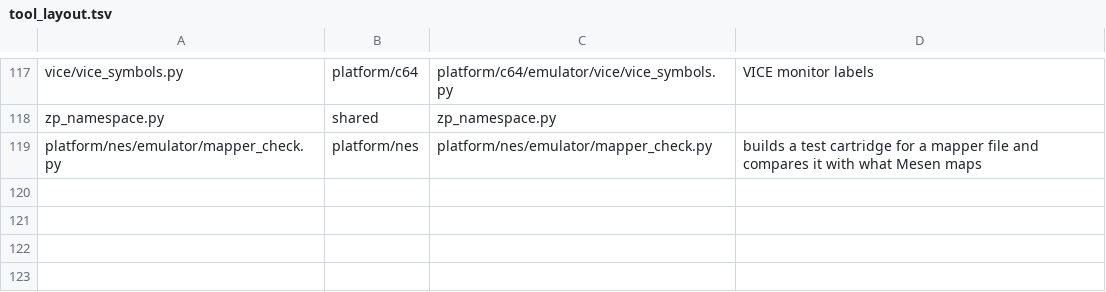
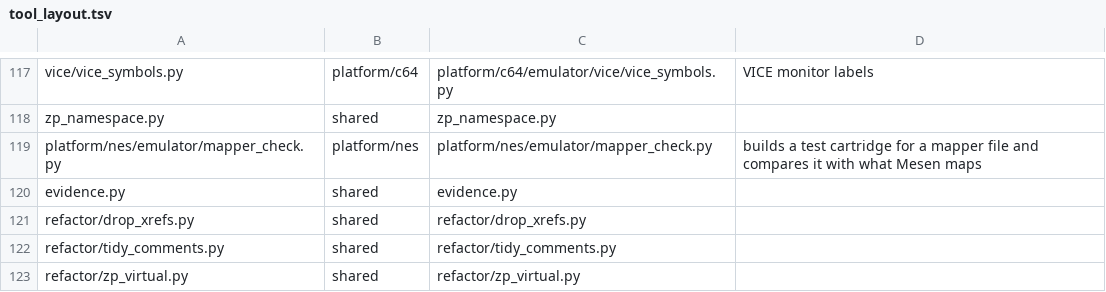
Before and after one commit to Dave-Agent/MOSaic, a TSV file: references/tool_layout.tsv, drawn as a sheet; only a part is shown, gaps mark what is left out.

Commit message:
Layout plan: classify the phase 2 label tools (evidence, drop_xrefs, tidy_comments, zp_virtual) as shared (issue #39)

```diff
--- a/references/tool_layout.tsv
+++ b/references/tool_layout.tsv
@@ -119 +119,5 @@ zp_namespace.py	shared	zp_namespace.py
 platform/nes/emulator/mapper_check.py	platform/nes	platform/nes/emulator/mapper_check.py	builds a test cartridge for a mapper file and compares it with what Mesen maps
+evidence.py	shared	evidence.py	
+refactor/drop_xrefs.py	shared	refactor/drop_xrefs.py	
+refactor/tidy_comments.py	shared	refactor/tidy_comments.py	
+refactor/zp_virtual.py	shared	refactor/zp_virtual.py	
```
